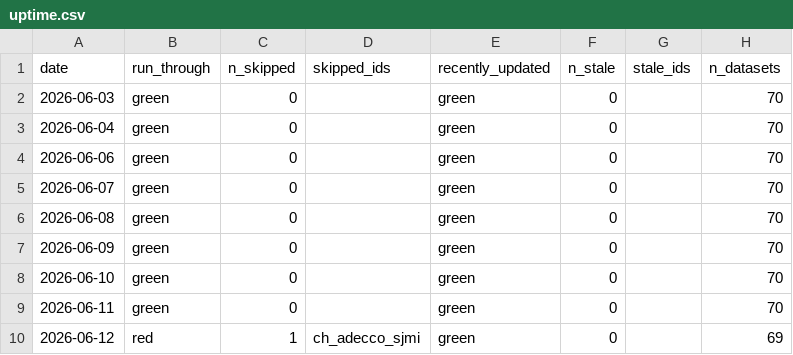
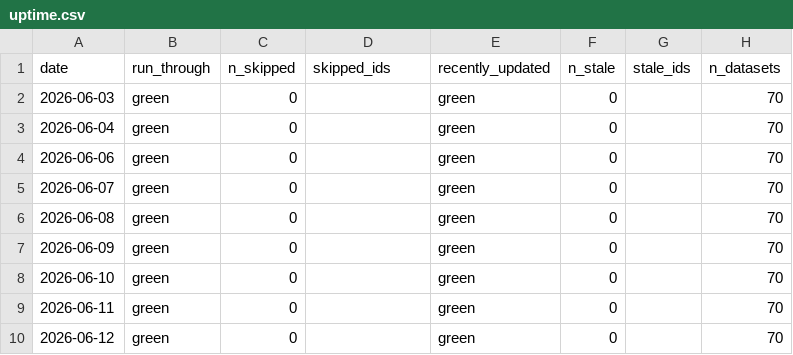
Before and after one commit to cynkra/dataseries-data, a CSV file: data/uptime.csv, drawn as a sheet.

```diff
--- a/data/uptime.csv
+++ b/data/uptime.csv
@@ -9,2 +9,2 @@
 "2026-06-11","green","0","","green","0","","70"
-"2026-06-12","red","1","ch_adecco_sjmi","green","0","","69"
+"2026-06-12","green","0","","green","0","","70"
```
Also changed, not shown: 10 other files.
